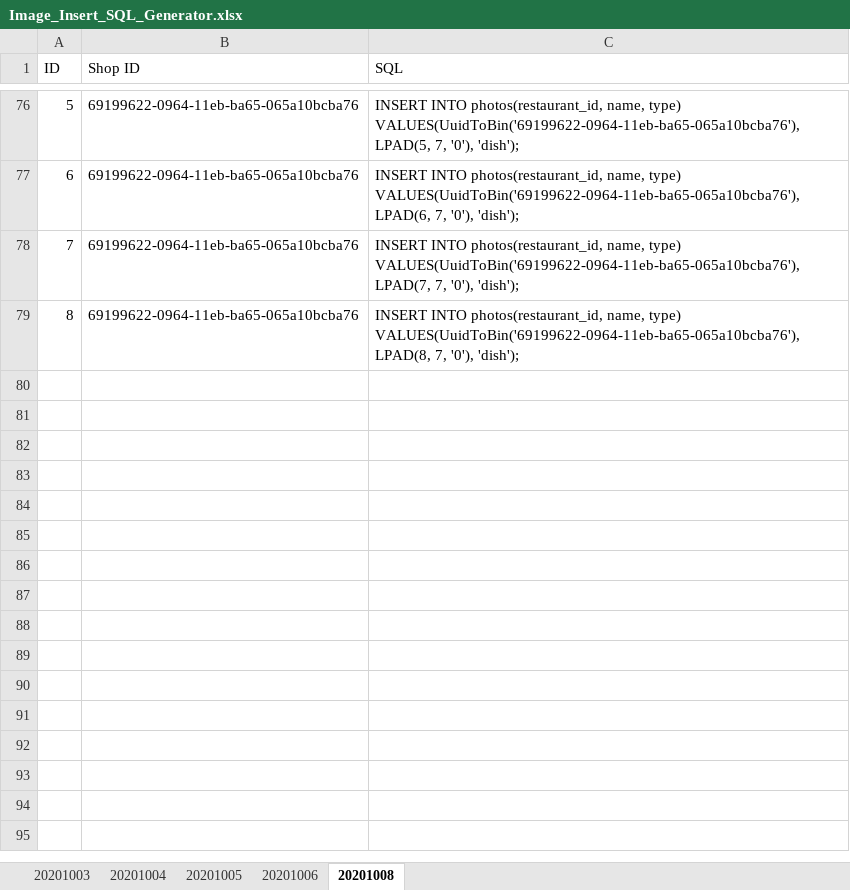
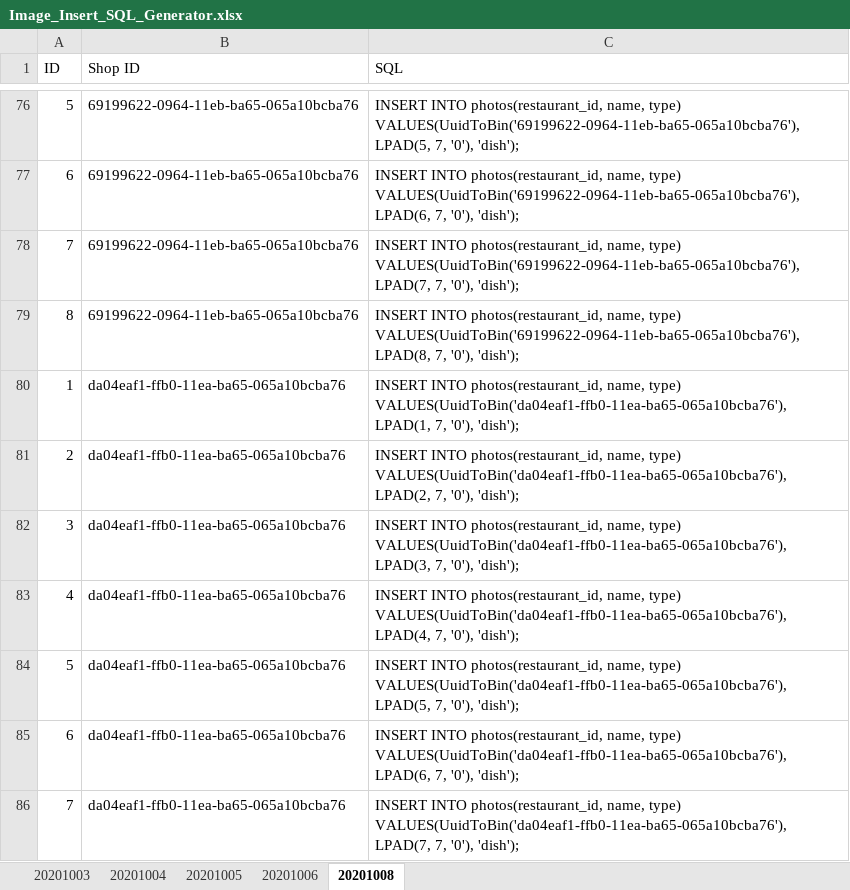
Before and after one commit to yumaeda/tokyo-takeout-db, an Excel workbook: Image_Insert_SQL_Generator.xlsx, sheet 20201008, drawn as a sheet; only a part is shown, gaps mark what is left out; values as stored, in another font and other column widths than the file's, no borders; the diff names each change by its address in the sheet, - before the commit and + after, or states it on an @@ line.

Commit message:
Add SQL for inserting photos

```diff
--- a/Image_Insert_SQL_Generator.xlsx (sheet 20201008)
+++ b/Image_Insert_SQL_Generator.xlsx (sheet 20201008)
+row 80: 1 | da04eaf1-ffb0-11ea-ba65-065a10bcba76 | INSERT INTO photos(restaurant_id, name, type) VALUES(UuidToBin('da04eaf1-ffb0-11ea-ba65-065a10bcba76'), LPAD(1, 7, '0'), 'dish');
+row 81: 2 | da04eaf1-ffb0-11ea-ba65-065a10bcba76 | INSERT INTO photos(restaurant_id, name, type) VALUES(UuidToBin('da04eaf1-ffb0-11ea-ba65-065a10bcba76'), LPAD(2, 7, '0'), 'dish');
+row 82: 3 | da04eaf1-ffb0-11ea-ba65-065a10bcba76 | INSERT INTO photos(restaurant_id, name, type) VALUES(UuidToBin('da04eaf1-ffb0-11ea-ba65-065a10bcba76'), LPAD(3, 7, '0'), 'dish');
+row 83: 4 | da04eaf1-ffb0-11ea-ba65-065a10bcba76 | INSERT INTO photos(restaurant_id, name, type) VALUES(UuidToBin('da04eaf1-ffb0-11ea-ba65-065a10bcba76'), LPAD(4, 7, '0'), 'dish');
+row 84: 5 | da04eaf1-ffb0-11ea-ba65-065a10bcba76 | INSERT INTO photos(restaurant_id, name, type) VALUES(UuidToBin('da04eaf1-ffb0-11ea-ba65-065a10bcba76'), LPAD(5, 7, '0'), 'dish');
+row 85: 6 | da04eaf1-ffb0-11ea-ba65-065a10bcba76 | INSERT INTO photos(restaurant_id, name, type) VALUES(UuidToBin('da04eaf1-ffb0-11ea-ba65-065a10bcba76'), LPAD(6, 7, '0'), 'dish');
+row 86: 7 | da04eaf1-ffb0-11ea-ba65-065a10bcba76 | INSERT INTO photos(restaurant_id, name, type) VALUES(UuidToBin('da04eaf1-ffb0-11ea-ba65-065a10bcba76'), LPAD(7, 7, '0'), 'dish');
```
Also changed, not shown: 1 other file.
